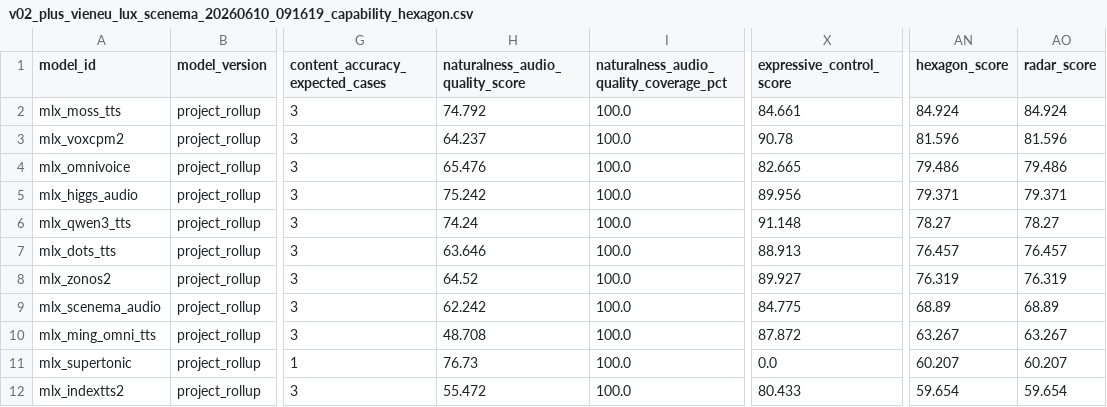
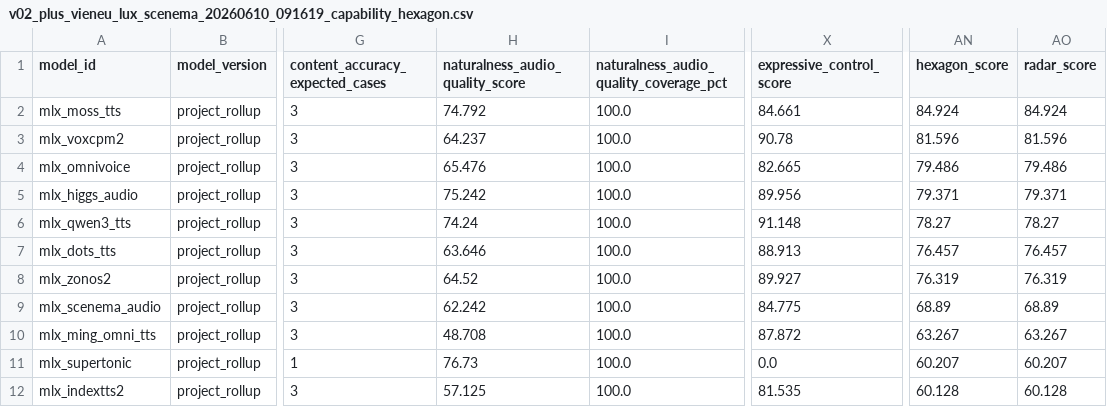
Before and after one commit to vanch007/mlx-tts-benchmarks, a CSV file: reports/v02_plus_vieneu_lux_scenema_20260610_091619_capability_hexagon.csv, drawn as a sheet; only a part is shown, gaps mark what is left out; the diff names each change by its address in the sheet, - before the commit and + after, or states it on an @@ line.

```diff
--- a/reports/v02_plus_vieneu_lux_scenema_20260610_091619_capability_hexagon.csv
+++ b/reports/v02_plus_vieneu_lux_scenema_20260610_091619_capability_hexagon.csv
-H12 (naturalness_audio_quality_score): 55.472
+H12 (naturalness_audio_quality_score): 57.125
-X12 (expressive_control_score): 80.433
+X12 (expressive_control_score): 81.535
-AN12 (hexagon_score): 59.654
+AN12 (hexagon_score): 60.128
-AO12 (radar_score): 59.654
+AO12 (radar_score): 60.128
```
Also changed, not shown: reports/v02_plus_vieneu_lux_scenema_20260610_091619.leaderboard.csv, reports/v02_plus_vieneu_lux_scenema_20260610_091619.scored.csv, 14 other files.
